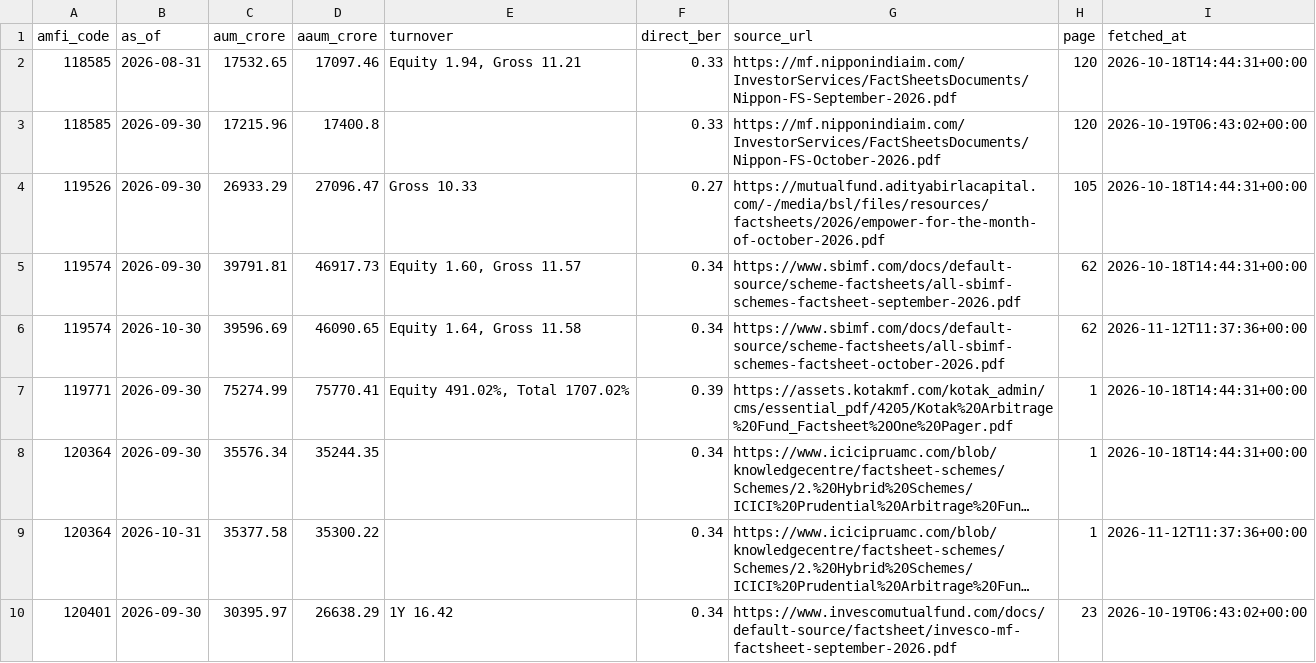
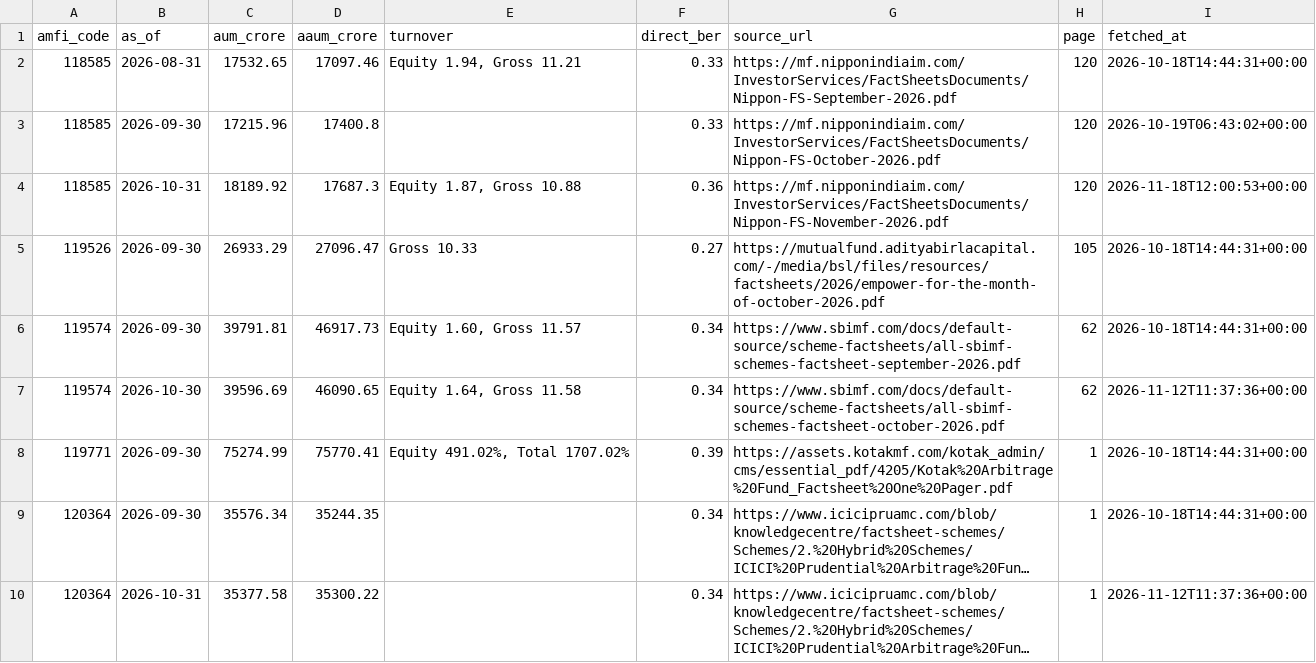
Before and after one commit to Quantifiers-2014/mf-analysis, a CSV file: published/factsheet_values.csv, drawn as a sheet; only a part is shown; the shorter side is filled out with more unchanged rows; long unchanged cells end in …; the diff names each change by its address in the sheet, - before the commit and + after, or states it on an @@ line.

```diff
--- a/published/factsheet_values.csv
+++ b/published/factsheet_values.csv
+row 4: 118585 | 2026-10-31 | 18189.92 | 17687.3 | Equity 1.87, Gross 10.88 | 0.36 | https://mf.nipponindiaim.com/InvestorServices/FactSheetsDocuments/Nippon-FS-November-2026.pdf | 120 | 2026-11-18T12:00:53+00:00
```
Also changed, not shown: published/factsheet_chunks.csv, published/ter.csv, 1 other file.
